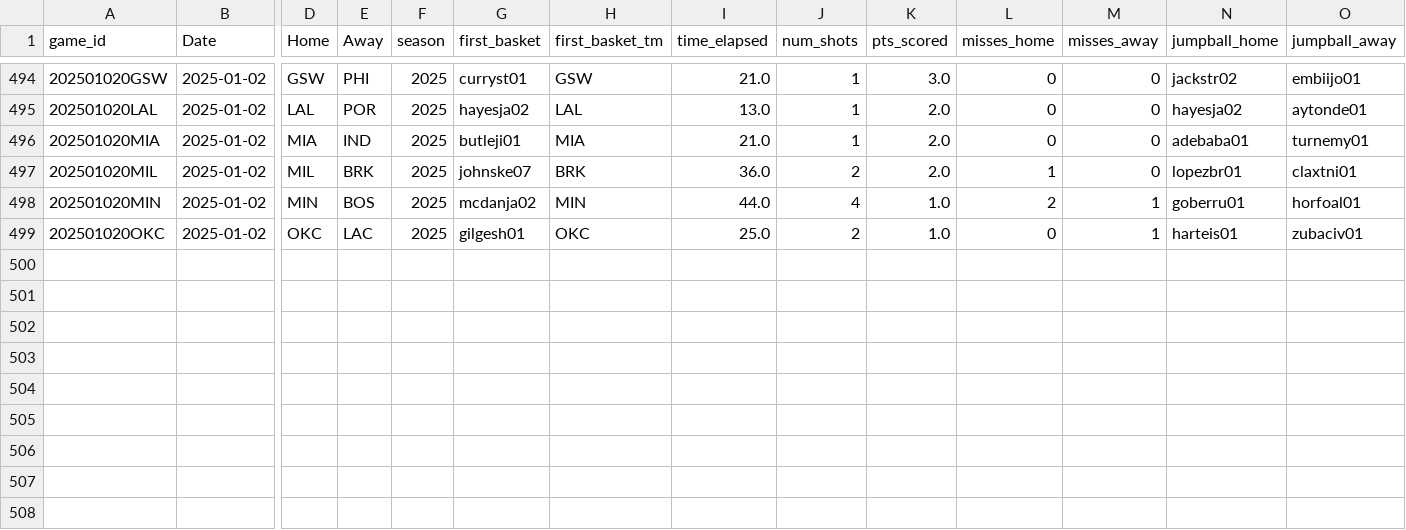
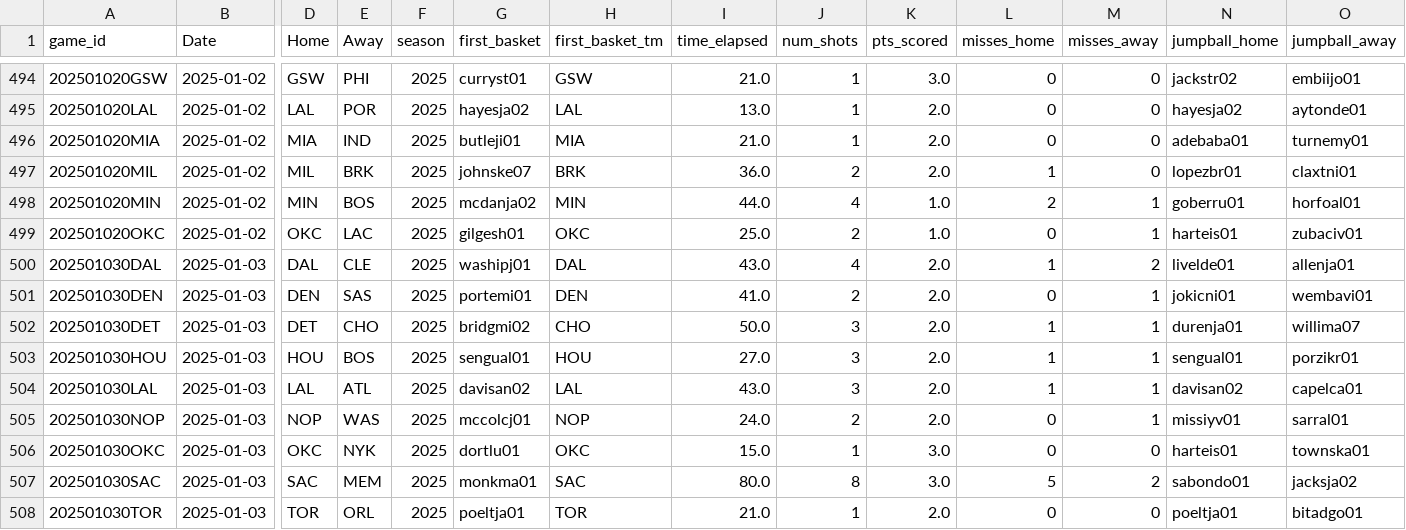
Before and after one commit to martinbog19/LeFirstBasket, a CSV file: data/first_basket_2025.csv, drawn as a sheet; only a part is shown, gaps mark what is left out; rows hold the shown columns only; the diff names each change by its address in the sheet, - before the commit and + after, or states it on an @@ line.

```diff
--- a/data/first_basket_2025.csv
+++ b/data/first_basket_2025.csv
+row 500: 202501030DAL | 2025-01-03 | DAL | CLE | 2025 | washipj01 | DAL | 43.0 | 4 | 2.0 | 1 | 2 | livelde01 | allenja01
+row 501: 202501030DEN | 2025-01-03 | DEN | SAS | 2025 | portemi01 | DEN | 41.0 | 2 | 2.0 | 0 | 1 | jokicni01 | wembavi01
+row 502: 202501030DET | 2025-01-03 | DET | CHO | 2025 | bridgmi02 | CHO | 50.0 | 3 | 2.0 | 1 | 1 | durenja01 | willima07
+row 503: 202501030HOU | 2025-01-03 | HOU | BOS | 2025 | sengual01 | HOU | 27.0 | 3 | 2.0 | 1 | 1 | sengual01 | porzikr01
+row 504: 202501030LAL | 2025-01-03 | LAL | ATL | 2025 | davisan02 | LAL | 43.0 | 3 | 2.0 | 1 | 1 | davisan02 | capelca01
+row 505: 202501030NOP | 2025-01-03 | NOP | WAS | 2025 | mccolcj01 | NOP | 24.0 | 2 | 2.0 | 0 | 1 | missiyv01 | sarral01
+row 506: 202501030OKC | 2025-01-03 | OKC | NYK | 2025 | dortlu01 | OKC | 15.0 | 1 | 3.0 | 0 | 0 | harteis01 | townska01
+row 507: 202501030SAC | 2025-01-03 | SAC | MEM | 2025 | monkma01 | SAC | 80.0 | 8 | 3.0 | 5 | 2 | sabondo01 | jacksja02
+row 508: 202501030TOR | 2025-01-03 | TOR | ORL | 2025 | poeltja01 | TOR | 21.0 | 1 | 2.0 | 0 | 0 | poeltja01 | bitadgo01
```
Also changed, not shown: 1 other file.
